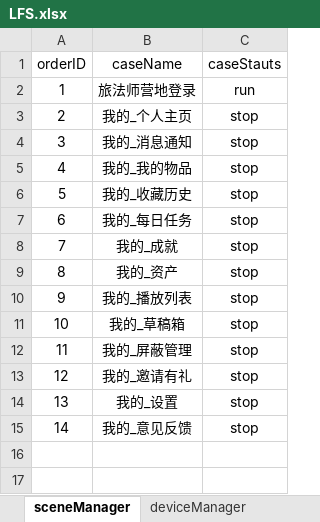
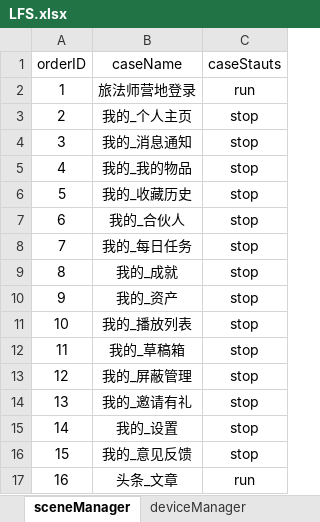
Before and after one commit to 100400824/gaea, an Excel workbook: LFS.xlsx, sheet sceneManager, drawn as a sheet; values as stored, in another font and other column widths than the file's, no borders; addresses are those after the commit; the diff names each change by its address in the sheet, - before the commit and + after, or states it on an @@ line.

```diff
--- a/LFS.xlsx (sheet sceneManager)
+++ b/LFS.xlsx (sheet sceneManager)
+row 7: 6 | 我的_合伙人 | stop
@@ column A (orderID) renumbered between rows 8 and 16 @@
+row 17: 16 | 头条_文章 | run
```
Also changed, not shown: sheet 我的_合伙人, sheet 旅法师营地登录, sheet 我的_意见反馈, other sheet tabs, 14 other files.
